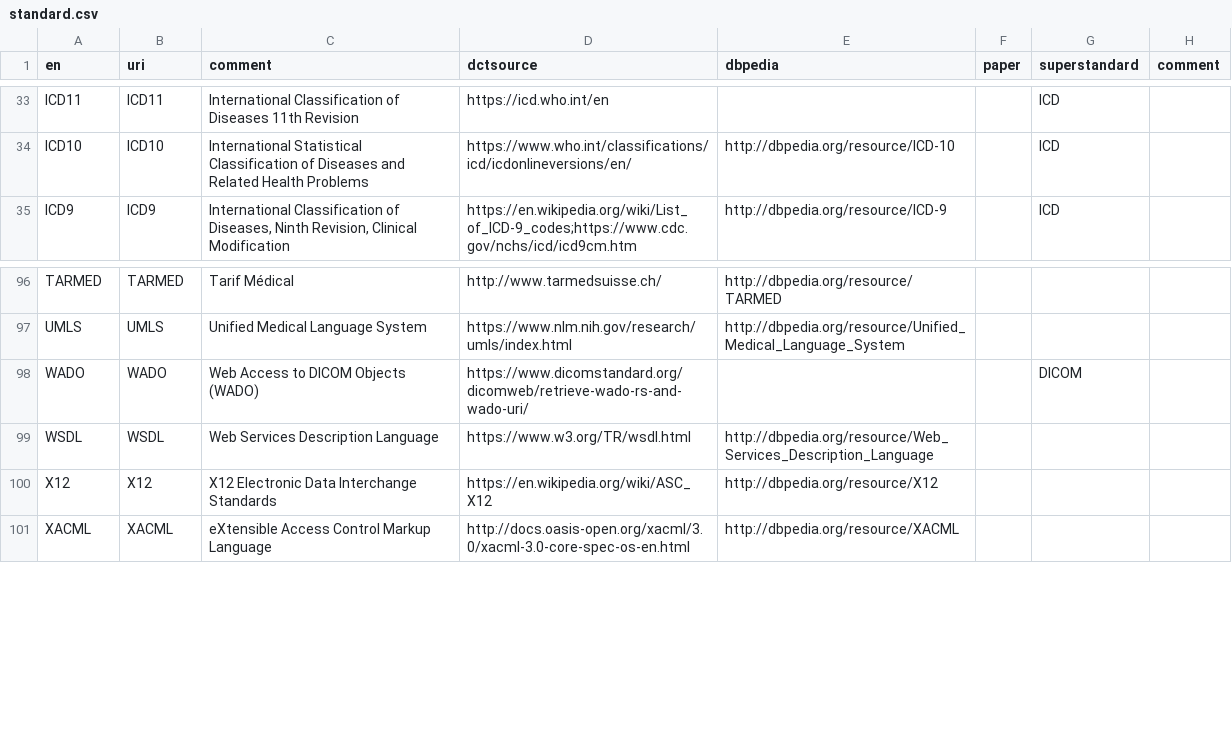
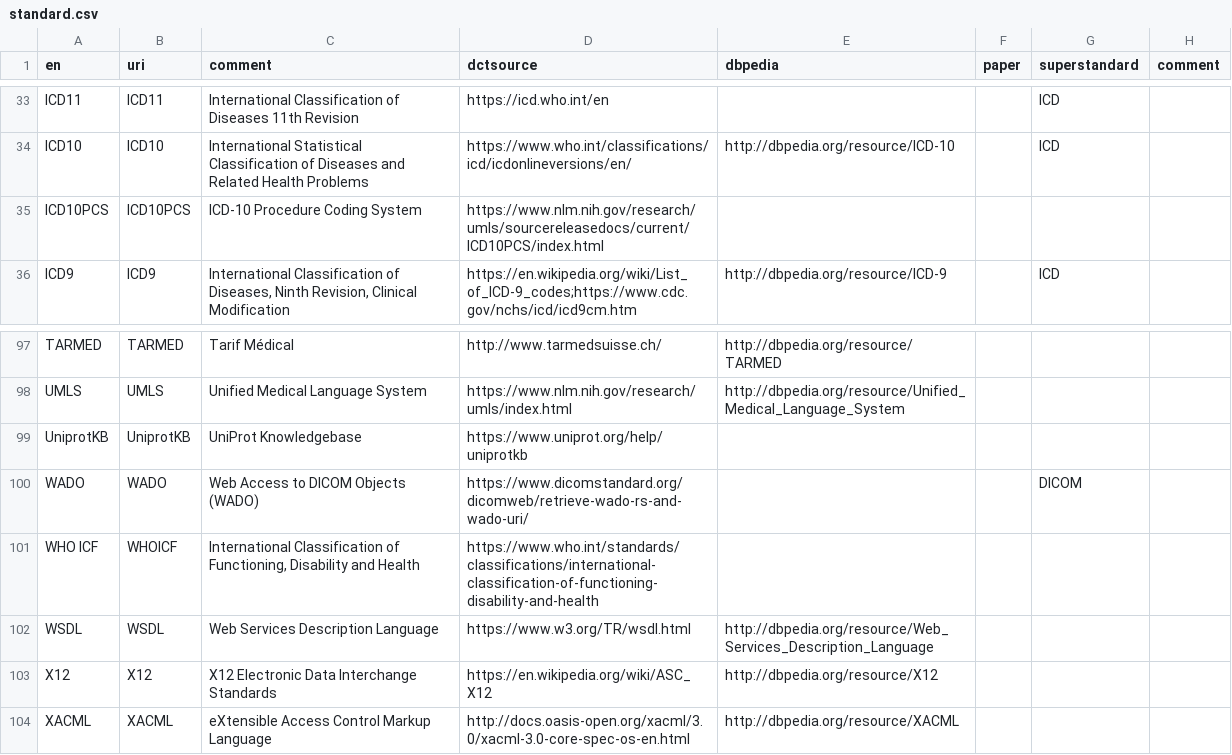
Before and after one commit to hitontology/csv2rdf, a CSV file: Standard/standard.csv, drawn as a sheet; only a part is shown, gaps mark what is left out; the diff names each change by its address in the sheet, - before the commit and + after, or states it on an @@ line.

Commit message:
Update standards.

```diff
--- a/Standard/standard.csv
+++ b/Standard/standard.csv
+row 35: ICD10PCS | ICD10PCS | ICD-10 Procedure Coding System | https://www.nlm.nih.gov/research/umls/sourcereleasedocs/current/ICD10PCS/index.html
+row 99: UniprotKB | UniprotKB | UniProt Knowledgebase | https://www.uniprot.org/help/uniprotkb
+row 101: WHO ICF | WHOICF | International Classification of Functioning, Disability and Health | https://www.who.int/standards/classifications/international-classification-of-functioning-disability-and-health
```
